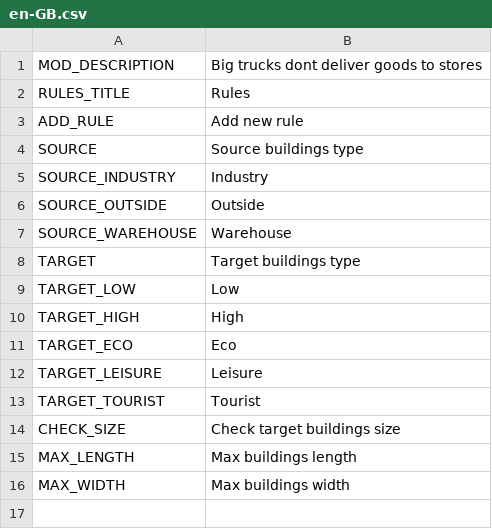
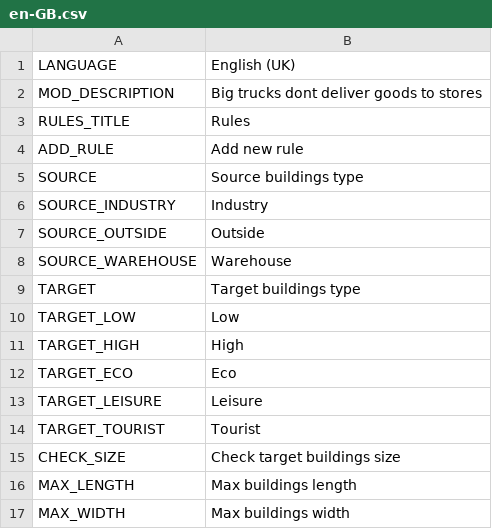
Before and after one commit to CityGecko/CS-NoBigTruckRevisited, a CSV file: NoBigTruck/Translations/en-GB.csv, drawn as a sheet.

```diff
--- a/NoBigTruck/Translations/en-GB.csv
+++ b/NoBigTruck/Translations/en-GB.csv
@@ -1 +1,2 @@
+"LANGUAGE","English (UK)"
 "MOD_DESCRIPTION","Big trucks dont deliver goods to stores"
```
Also changed, not shown: NoBigTruck/Translations/cs-CZ.csv, NoBigTruck/Translations/nl-NL.csv, 17 other files.
